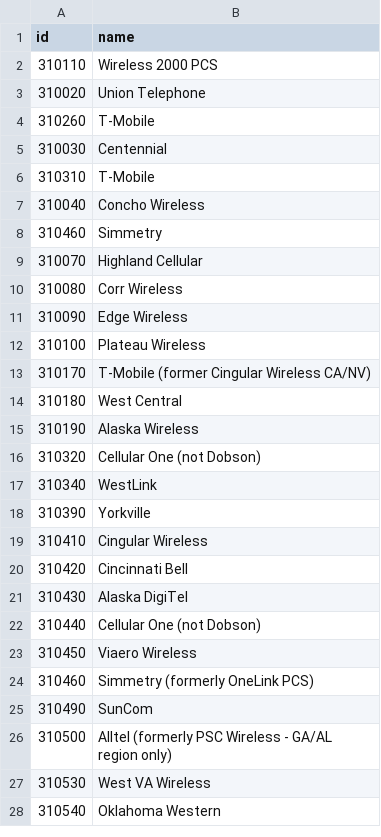
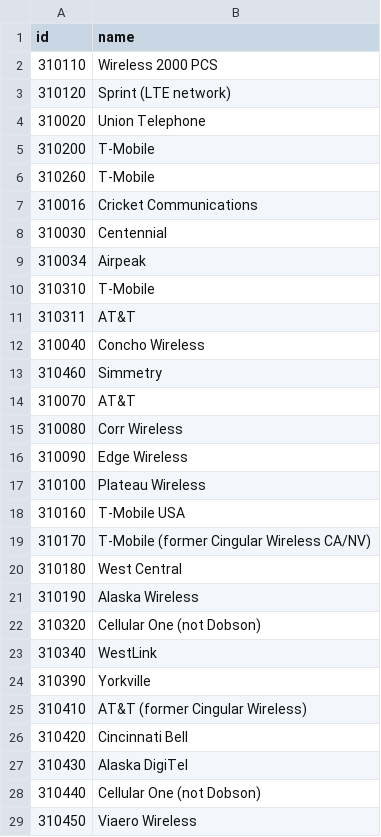
Before and after one commit to dweinstein/node-mnc-lookup, a TSV file: data/mnclist.tsv, drawn as a sheet; only a part is shown; the shorter side is filled out with more unchanged rows; the diff covers the shown part only.

```diff
--- a/data/mnclist.tsv
+++ b/data/mnclist.tsv
@@ -2,9 +2,14 @@ id	name
 310110	Wireless 2000 PCS
+310120	Sprint (LTE network)
 310020	Union Telephone
+310200	T-Mobile
 310260	T-Mobile
+310016	Cricket Communications
 310030	Centennial
+310034	Airpeak
 310310	T-Mobile
+310311	AT&T
 310040	Concho Wireless
 310460	Simmetry
-310070	Highland Cellular
+310070	AT&T
 310080	Corr Wireless
@@ -12,2 +17,3 @@ id	name
 310100	Plateau Wireless
+310160	T-Mobile USA
 310170	T-Mobile (former Cingular Wireless CA/NV)
@@ -18,3 +24,3 @@ id	name
 310390	Yorkville
-310410	Cingular Wireless
+310410	AT&T (former Cingular Wireless)
 310420	Cincinnati Bell
```
Also changed, not shown: 16 added rows and 2 edited cells elsewhere in this file.
